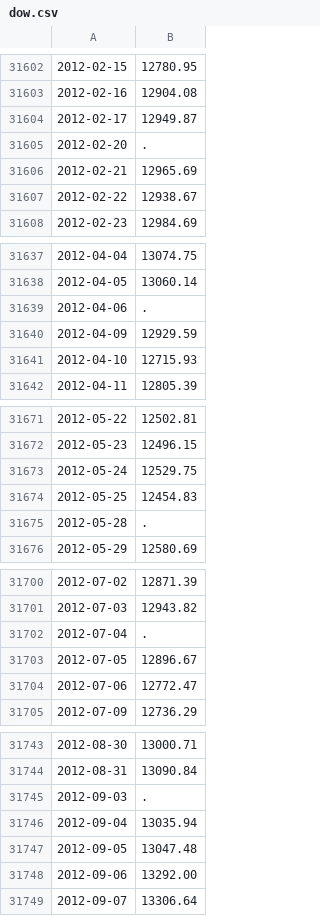
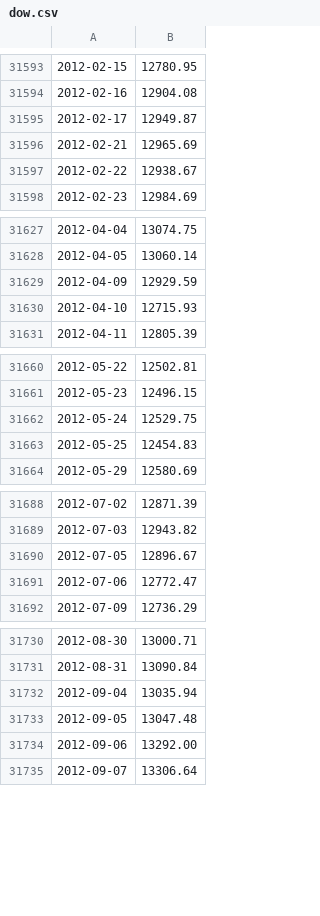
Before and after one commit to mattgarrett/billionaire, a CSV file: data/dow.csv, drawn as a sheet; only a part is shown, gaps mark what is left out; the diff covers the shown part only; the diff names each change by its address in the sheet, - before the commit and + after, or states it on an @@ line.

```diff
--- a/data/dow.csv
+++ b/data/dow.csv
-row 31605: 2012-02-20 | .
-row 31639: 2012-04-06 | .
-row 31675: 2012-05-28 | .
-row 31702: 2012-07-04 | .
-row 31745: 2012-09-03 | .
```
Also changed, not shown: 19 removed rows elsewhere in this file, 1 other file.
